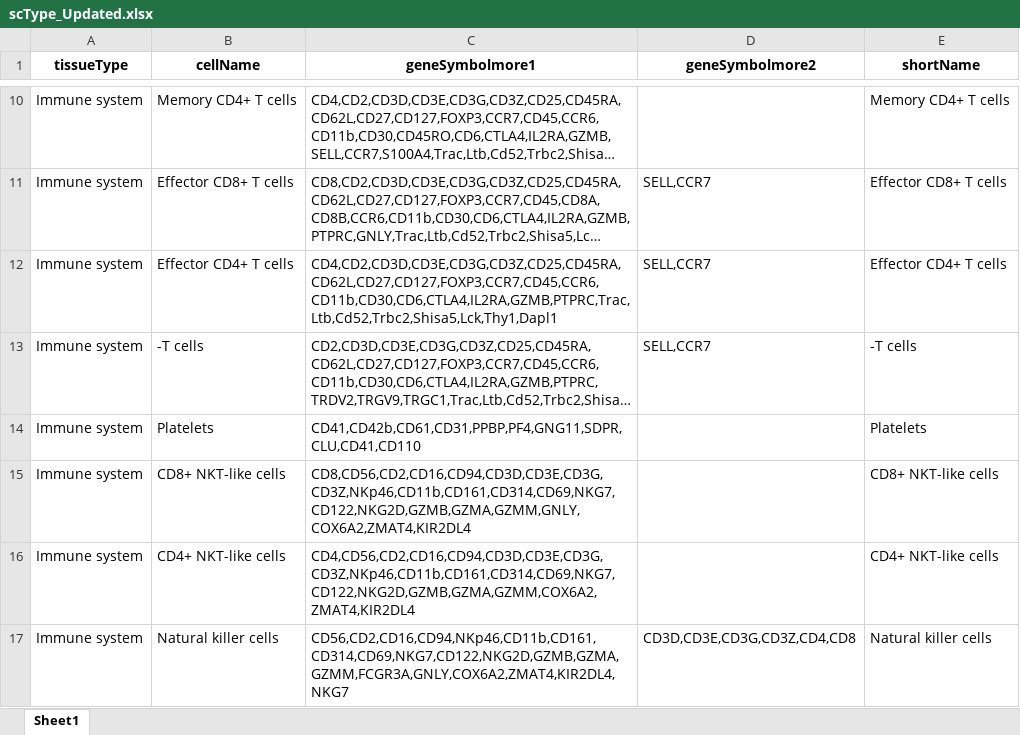
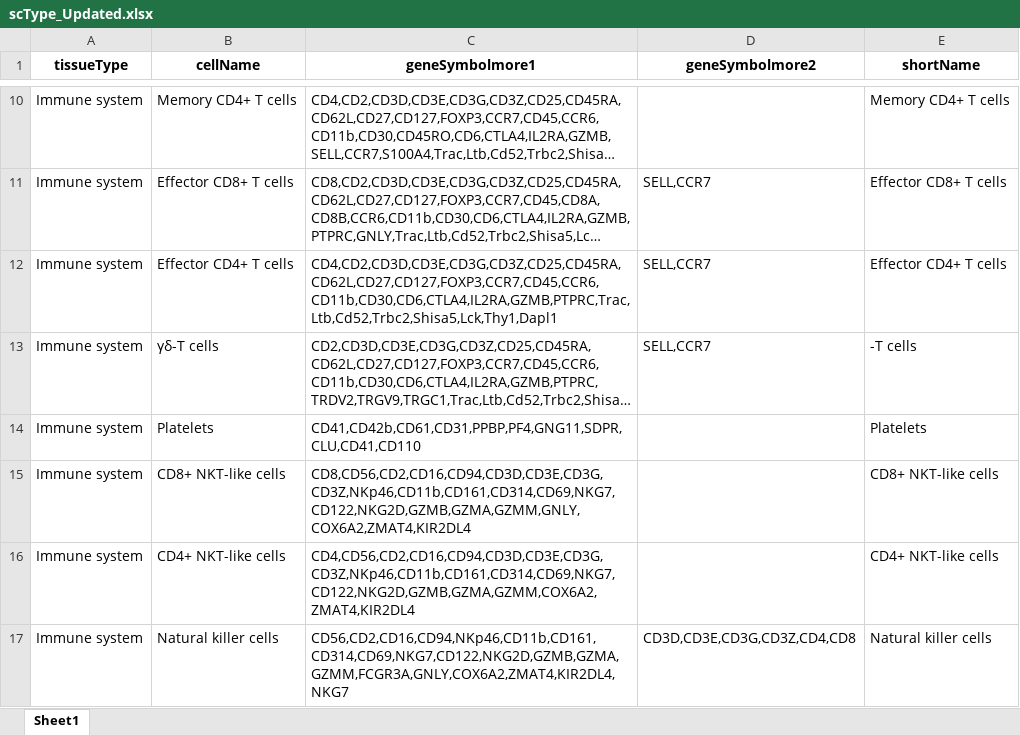
Before and after one commit to Xenon8778/scSGS, an Excel workbook: data/scType_Updated.xlsx, sheet Sheet1, drawn as a sheet; only a part is shown, gaps mark what is left out; long unchanged cells end in …; values as stored, in another font and other column widths than the file's, no borders; the diff names each change by its address in the sheet, - before the commit and + after, or states it on an @@ line.

Commit message:
Add files via upload

```diff
--- a/data/scType_Updated.xlsx (sheet Sheet1)
+++ b/data/scType_Updated.xlsx (sheet Sheet1)
-B13 (cellName): -T cells
+B13 (cellName): γδ-T cells
```
